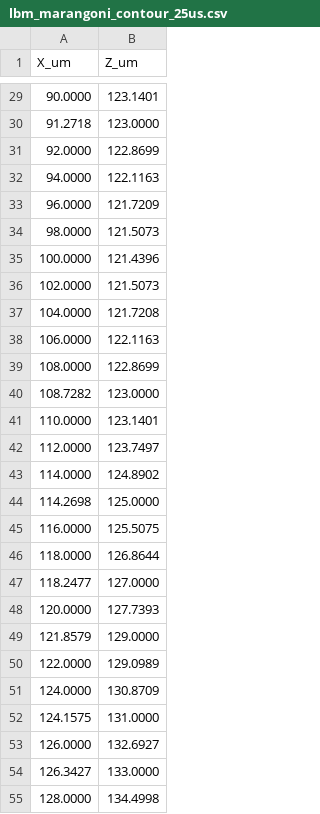
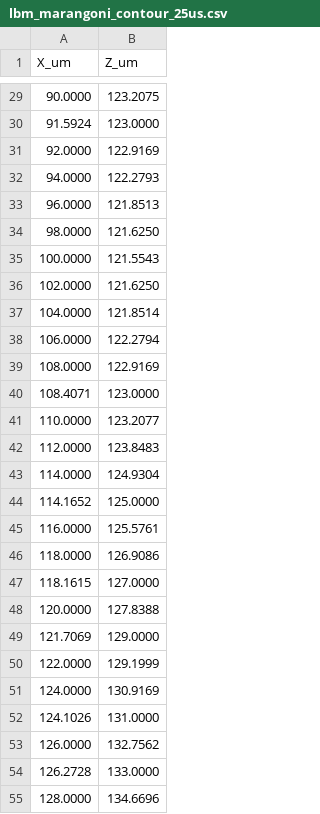
Before and after one commit to yzkhere0129/LBMProject, a CSV file: singlepointbench/contours/lbm_marangoni_contour_25us.csv, drawn as a sheet; only a part is shown, gaps mark what is left out; the diff covers the shown part only.

```diff
--- a/singlepointbench/contours/lbm_marangoni_contour_25us.csv
+++ b/singlepointbench/contours/lbm_marangoni_contour_25us.csv
@@ -29,27 +29,27 @@ X_um,Z_um
-90.0000,123.1401
-91.2718,123.0000
-92.0000,122.8699
-94.0000,122.1163
-96.0000,121.7209
-98.0000,121.5073
-100.0000,121.4396
-102.0000,121.5073
-104.0000,121.7208
-106.0000,122.1163
-108.0000,122.8699
-108.7282,123.0000
-110.0000,123.1401
-112.0000,123.7497
-114.0000,124.8902
-114.2698,125.0000
-116.0000,125.5075
-118.0000,126.8644
-118.2477,127.0000
-120.0000,127.7393
-121.8579,129.0000
-122.0000,129.0989
-124.0000,130.8709
-124.1575,131.0000
-126.0000,132.6927
-126.3427,133.0000
-128.0000,134.4998
+90.0000,123.2075
+91.5924,123.0000
+92.0000,122.9169
+94.0000,122.2793
+96.0000,121.8513
+98.0000,121.6250
+100.0000,121.5543
+102.0000,121.6250
+104.0000,121.8514
+106.0000,122.2794
+108.0000,122.9169
+108.4071,123.0000
+110.0000,123.2077
+112.0000,123.8483
+114.0000,124.9304
+114.1652,125.0000
+116.0000,125.5761
+118.0000,126.9086
+118.1615,127.0000
+120.0000,127.8388
+121.7069,129.0000
+122.0000,129.1999
+124.0000,130.9169
+124.1026,131.0000
+126.0000,132.7562
+126.2728,133.0000
+128.0000,134.6696
```
Also changed, not shown: 40 edited cells elsewhere in this file, singlepointbench/contours/lbm_marangoni_contour_50us.csv, singlepointbench/contours/lbm_temperature_25us.csv, 7 other files.
